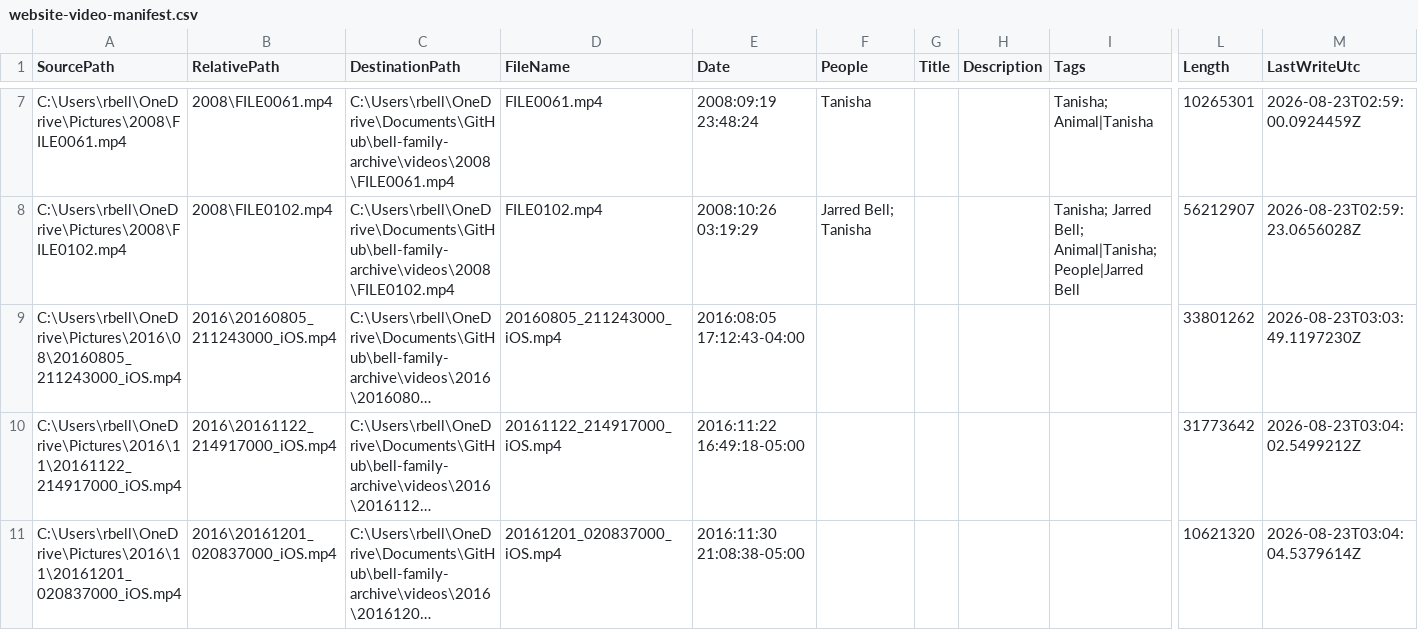
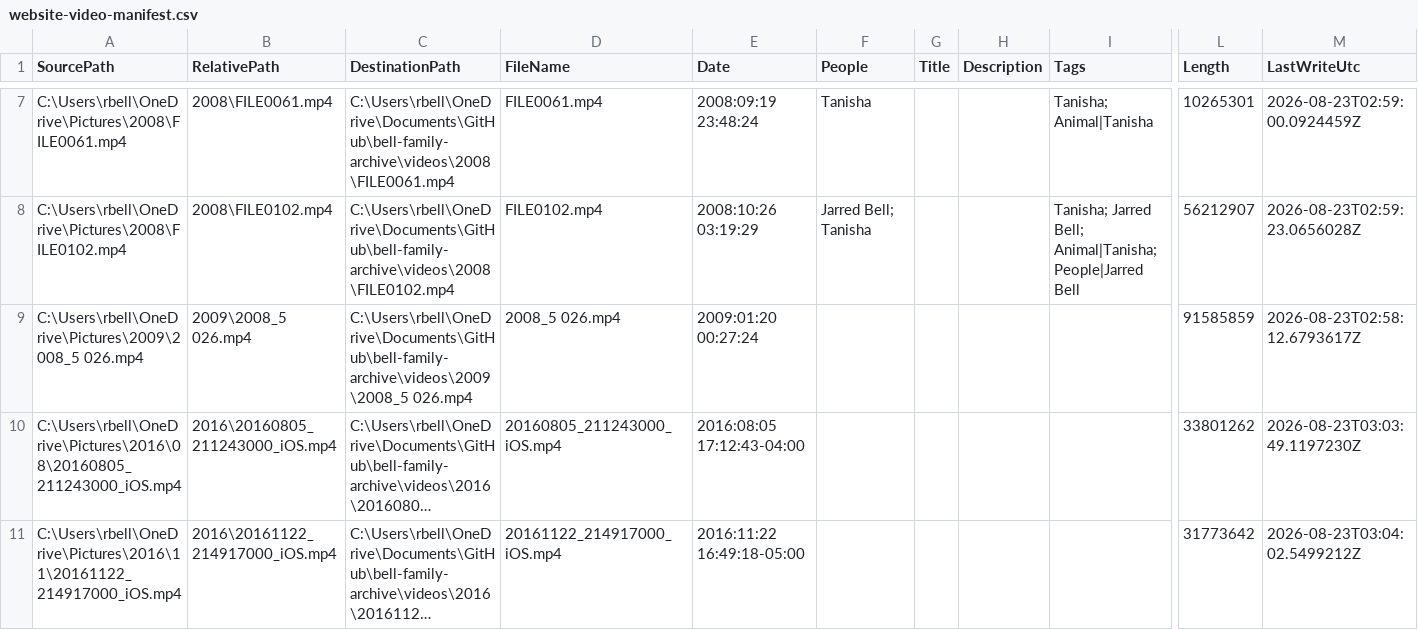
Before and after one commit to rickeybell/bell-family-archive, a CSV file: website-video-manifest.csv, drawn as a sheet; only a part is shown, gaps mark what is left out; the shorter side is filled out with more unchanged rows; long unchanged cells end in …; rows hold the shown columns only; the diff names each change by its address in the sheet, - before the commit and + after, or states it on an @@ line.

```diff
--- a/website-video-manifest.csv
+++ b/website-video-manifest.csv
+row 9: C:\Users\rbell\OneDrive\Pictures\2009\2008_5 026.mp4 | 2009\2008_5 026.mp4 | C:\Users\rbell\OneDrive\Documents\GitHub\bell-family-archive\videos\2009\2008_5 026.mp4 | 2008_5 026.mp4 | 2009:01:20 00:27:24 |  |  |  |  | 91585859 | 2026-08-23T02:58:12.6793617Z
```
Also changed, not shown: 40 other files.
